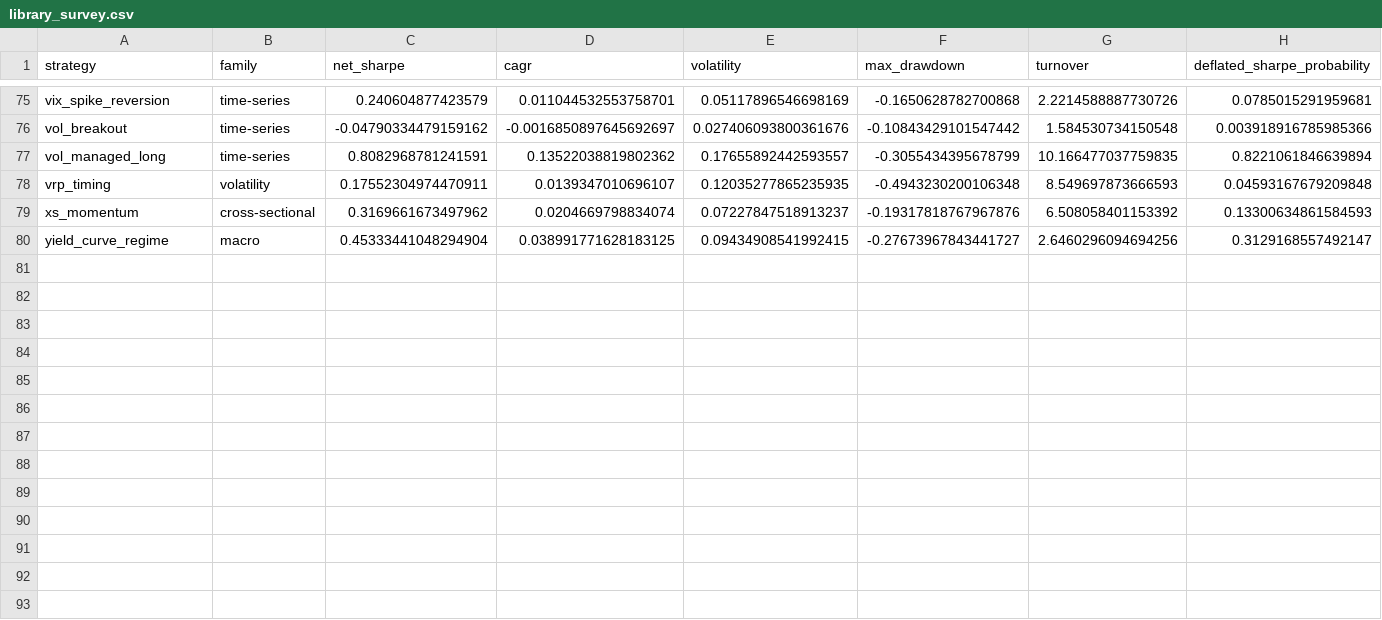
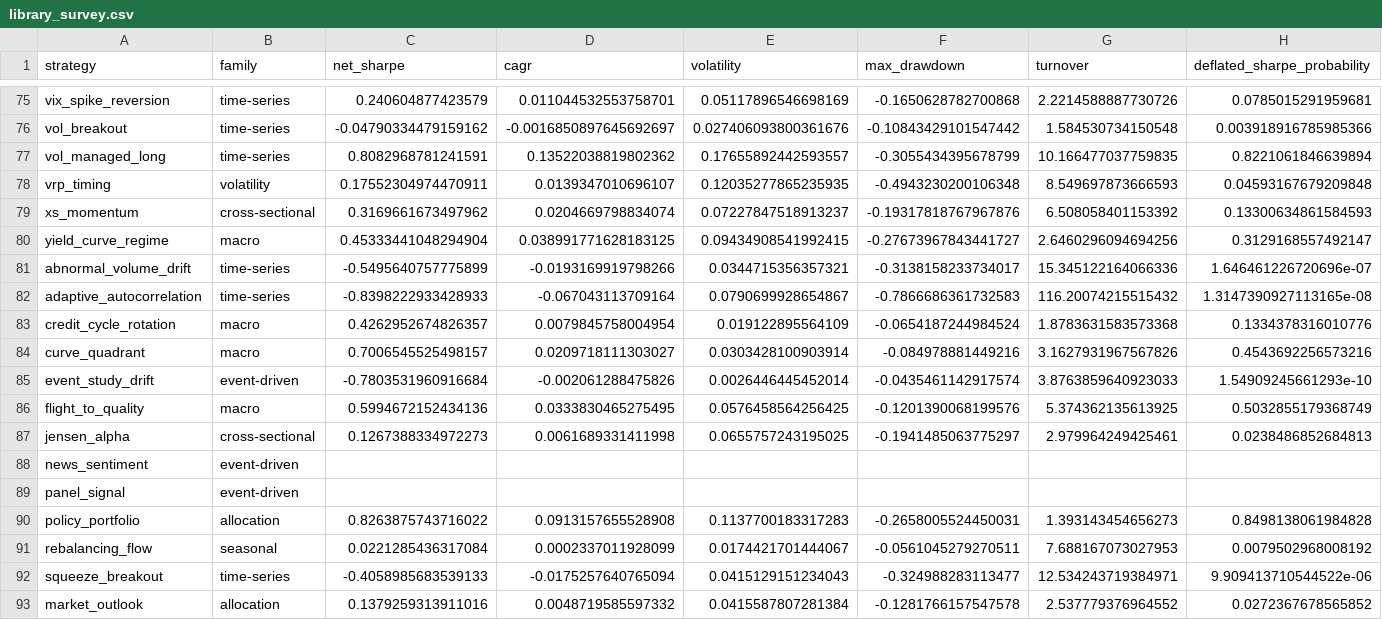
Before and after one commit to jwee97/quant_for_finance_python, a CSV file: reports/tables/library_survey.csv, drawn as a sheet; only a part is shown, gaps mark what is left out; rows hold the shown columns only; the diff names each change by its address in the sheet, - before the commit and + after, or states it on an @@ line.

```diff
--- a/reports/tables/library_survey.csv
+++ b/reports/tables/library_survey.csv
+row 81: abnormal_volume_drift | time-series | -0.5495640757775899 | -0.0193169919798266 | 0.0344715356357321 | -0.3138158233734017 | 15.345122164066336 | 1.646461226720696e-07
+row 82: adaptive_autocorrelation | time-series | -0.8398222933428933 | -0.067043113709164 | 0.0790699928654867 | -0.7866686361732583 | 116.20074215515432 | 1.3147390927113165e-08
+row 83: credit_cycle_rotation | macro | 0.4262952674826357 | 0.0079845758004954 | 0.019122895564109 | -0.0654187244984524 | 1.8783631583573368 | 0.1334378316010776
+row 84: curve_quadrant | macro | 0.7006545525498157 | 0.0209718111303027 | 0.0303428100903914 | -0.084978881449216 | 3.1627931967567826 | 0.4543692256573216
+row 85: event_study_drift | event-driven | -0.7803531960916684 | -0.002061288475826 | 0.0026446445452014 | -0.0435461142917574 | 3.8763859640923033 | 1.54909245661293e-10
+row 86: flight_to_quality | macro | 0.5994672152434136 | 0.0333830465275495 | 0.0576458564256425 | -0.1201390068199576 | 5.374362135613925 | 0.5032855179368749
+row 87: jensen_alpha | cross-sectional | 0.1267388334972273 | 0.0061689331411998 | 0.0655757243195025 | -0.1941485063775297 | 2.979964249425461 | 0.0238486852684813
+row 88: news_sentiment | event-driven
+row 89: panel_signal | event-driven
+row 90: policy_portfolio | allocation | 0.8263875743716022 | 0.0913157655528908 | 0.1137700183317283 | -0.2658005524450031 | 1.393143454656273 | 0.8498138061984828
+row 91: rebalancing_flow | seasonal | 0.0221285436317084 | 0.0002337011928099 | 0.0174421701444067 | -0.0561045279270511 | 7.688167073027953 | 0.0079502968008192
+row 92: squeeze_breakout | time-series | -0.4058985683539133 | -0.0175257640765094 | 0.0415129151234043 | -0.324988283113477 | 12.534243719384971 | 9.909413710544522e-06
+row 93: market_outlook | allocation | 0.1379259313911016 | 0.0048719585597332 | 0.0415587807281384 | -0.1281766157547578 | 2.537779376964552 | 0.0272367678565852
```
Also changed, not shown: 32 other files.
